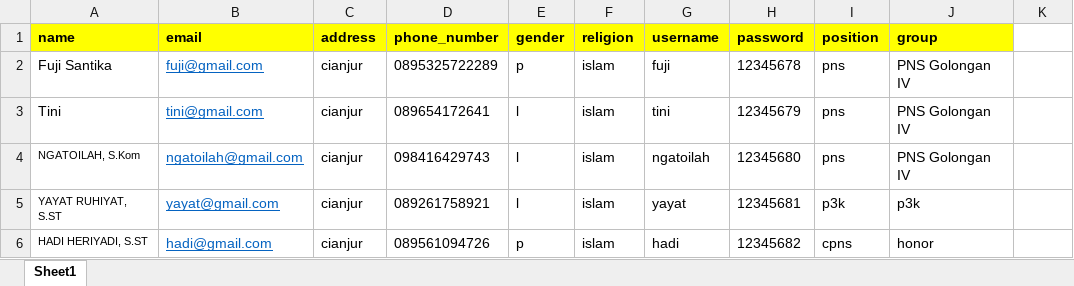
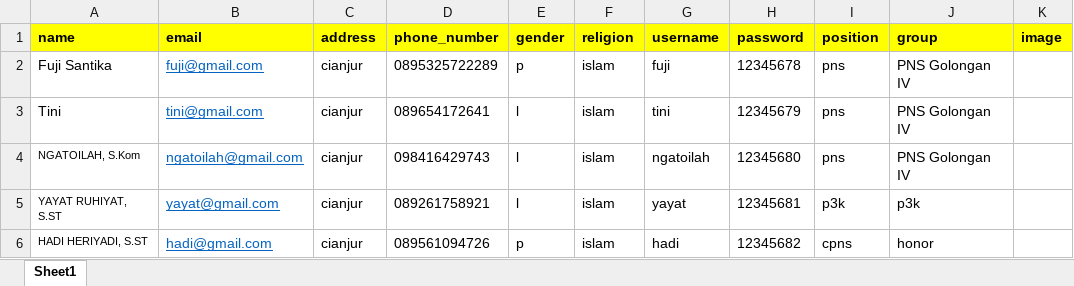
Before and after one commit to Gin-Muhlis/koperasi-api, an Excel workbook: database/data/demoMember.xlsx, sheet Sheet1, drawn as a sheet; only a part is shown; values as stored, in another font and other column widths than the file's, no borders; charts and pictures not drawn; the diff names each change by its address in the sheet, - before the commit and + after, or states it on an @@ line.

```diff
--- a/database/data/demoMember.xlsx (sheet Sheet1)
+++ b/database/data/demoMember.xlsx (sheet Sheet1)
-K1: (empty)
+K1: image
-K1 fill: none
+K1 fill: #FFFF00
```
Also changed, not shown: charts or pictures, 4 other files.
